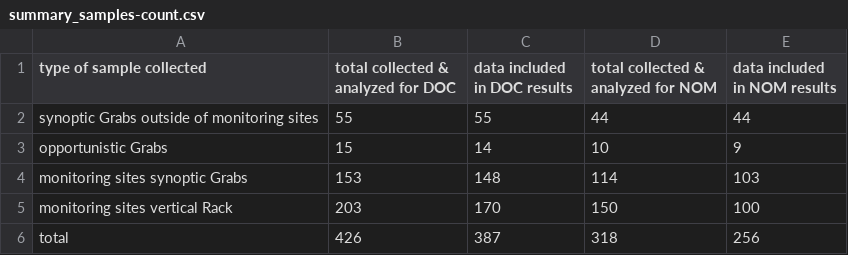
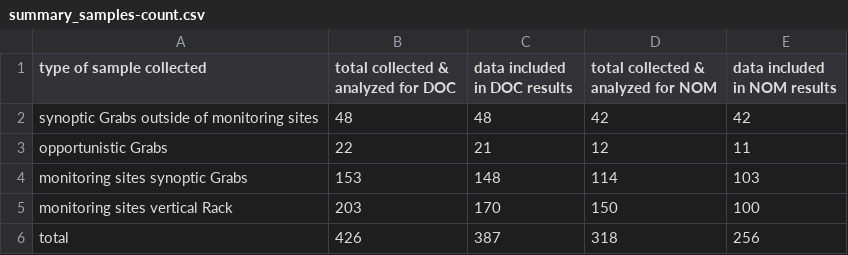
Before and after one commit to HJMcSorley/UBC_MSc_thesis, a CSV file: R-outputs_UBC-forWater-MSc_HMc/tables/summary_samples-count.csv, drawn as a sheet.

```diff
--- a/R-outputs_UBC-forWater-MSc_HMc/tables/summary_samples-count.csv
+++ b/R-outputs_UBC-forWater-MSc_HMc/tables/summary_samples-count.csv
@@ -1,4 +1,4 @@
 type of sample collected,total collected & analyzed for DOC,data included in DOC results,total collected & analyzed for NOM,data included in NOM results
-synoptic Grabs outside of monitoring sites,55,55,44,44
-opportunistic Grabs,15,14,10,9
+synoptic Grabs outside of monitoring sites,48,48,42,42
+opportunistic Grabs,22,21,12,11
 monitoring sites synoptic Grabs,153,148,114,103
```
Also changed, not shown: R-outputs_UBC-forWater-MSc_HMc/tables/DOC-Synoptic-grab_summary.csv, R-outputs_UBC-forWater-MSc_HMc/tables/Wx_malahat-summary.csv, 38 other files.
